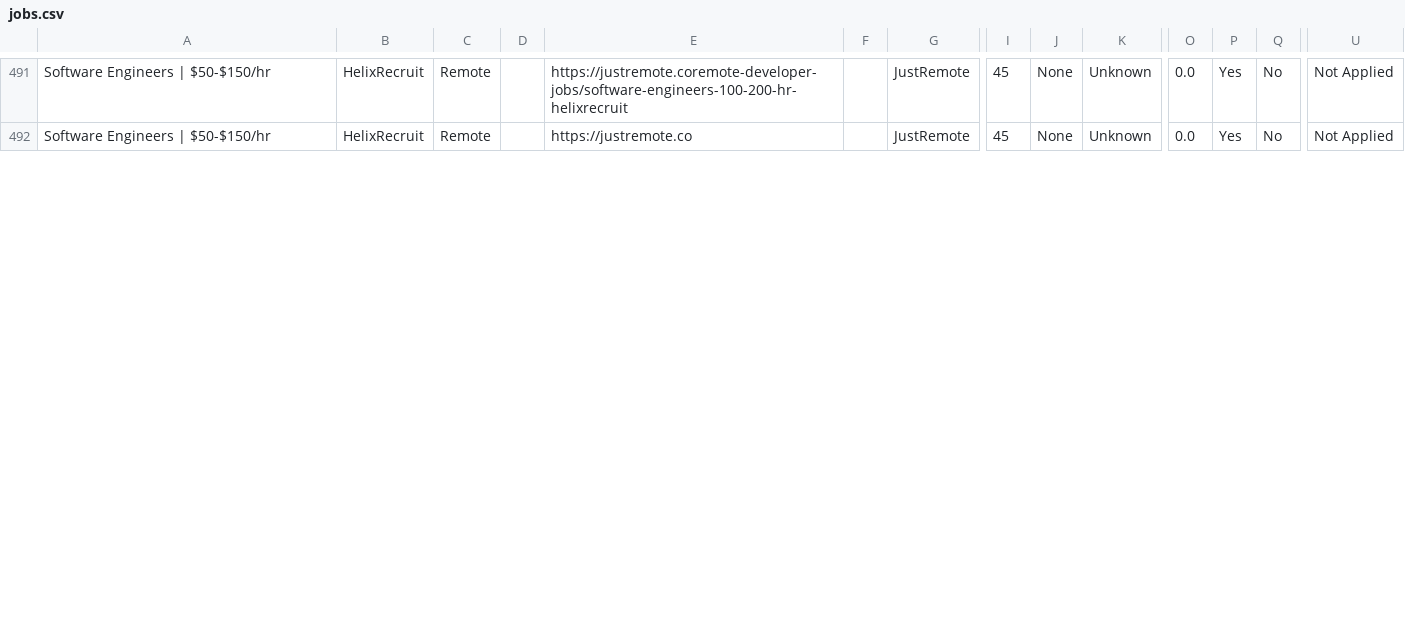
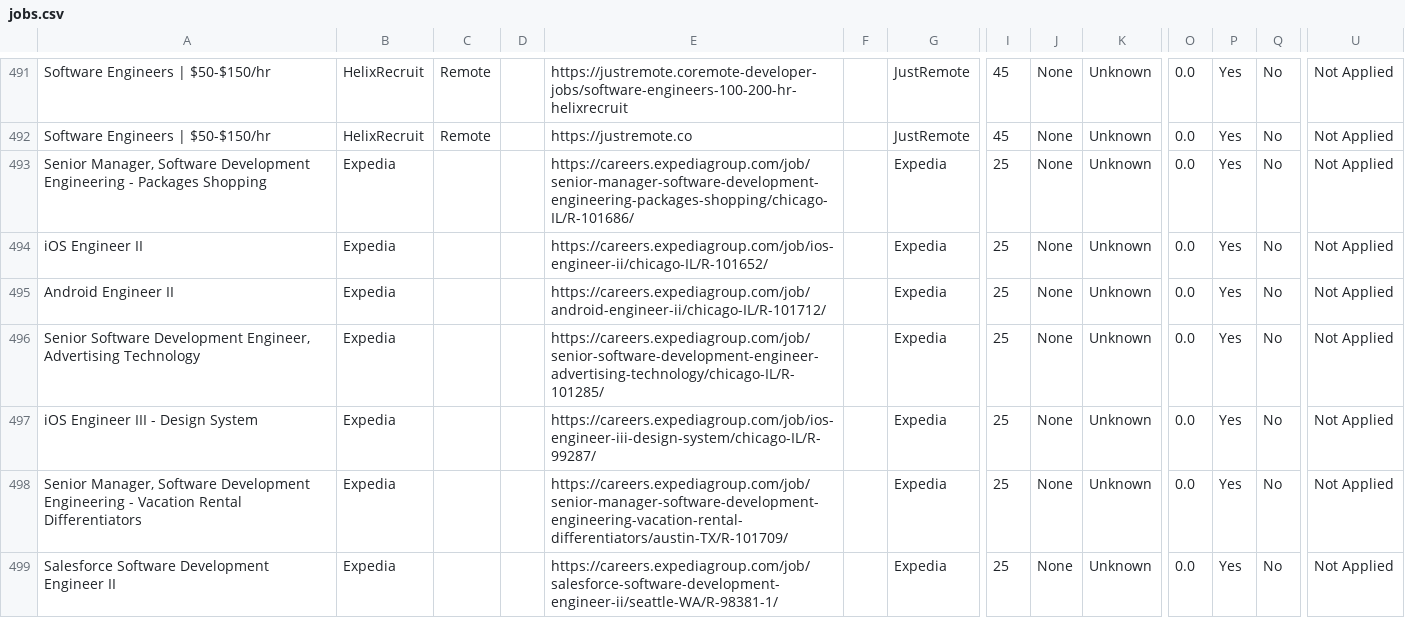
Before and after one commit to naman011/python-projects-secondary, a CSV file: data/jobs.csv, drawn as a sheet; only a part is shown, gaps mark what is left out; rows hold the shown columns only; the diff covers the shown part only; the diff names each change by its address in the sheet, - before the commit and + after, or states it on an @@ line.

```diff
--- a/data/jobs.csv
+++ b/data/jobs.csv
+row 493: Senior Manager, Software Development Engineering - Packages Shopping | Expedia |  |  | https://careers.expediagroup.com/job/senior-manager-software-development-engineering-packages-shopping/chicago-IL/R-101686/ |  | Expedia | 25 | None | Unknown | 0.0 | Yes | No | Not Applied
+row 494: iOS Engineer II | Expedia |  |  | https://careers.expediagroup.com/job/ios-engineer-ii/chicago-IL/R-101652/ |  | Expedia | 25 | None | Unknown | 0.0 | Yes | No | Not Applied
+row 495: Android Engineer II | Expedia |  |  | https://careers.expediagroup.com/job/android-engineer-ii/chicago-IL/R-101712/ |  | Expedia | 25 | None | Unknown | 0.0 | Yes | No | Not Applied
+row 496: Senior Software Development Engineer, Advertising Technology | Expedia |  |  | https://careers.expediagroup.com/job/senior-software-development-engineer-advertising-technology/chicago-IL/R-101285/ |  | Expedia | 25 | None | Unknown | 0.0 | Yes | No | Not Applied
+row 497: iOS Engineer III - Design System | Expedia |  |  | https://careers.expediagroup.com/job/ios-engineer-iii-design-system/chicago-IL/R-99287/ |  | Expedia | 25 | None | Unknown | 0.0 | Yes | No | Not Applied
+row 498: Senior Manager, Software Development Engineering - Vacation Rental Differentiators | Expedia |  |  | https://careers.expediagroup.com/job/senior-manager-software-development-engineering-vacation-rental-differentiators/austin-TX/R-101709/ |  | Expedia | 25 | None | Unknown | 0.0 | Yes | No | Not Applied
+row 499: Salesforce Software Development Engineer II | Expedia |  |  | https://careers.expediagroup.com/job/salesforce-software-development-engineer-ii/seattle-WA/R-98381-1/ |  | Expedia | 25 | None | Unknown | 0.0 | Yes | No | Not Applied
```
Also changed, not shown: 2 added rows and 9 edited cells elsewhere in this file, 1 other file.
